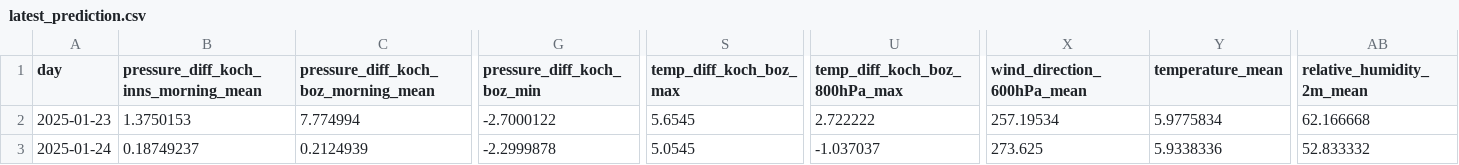
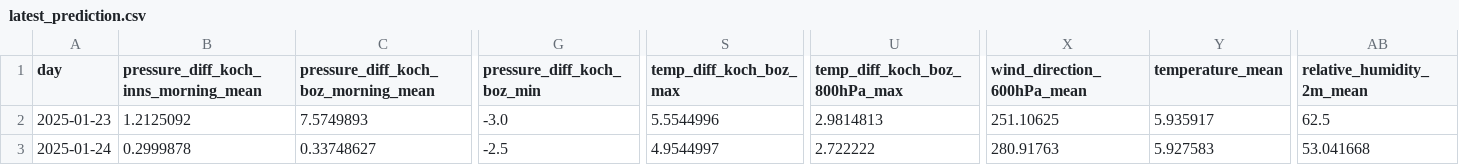
Before and after one commit to christian-fey/Koechelt_der_Kochel, a CSV file: latest_prediction.csv, drawn as a sheet; only a part is shown, gaps mark what is left out; the diff covers the shown part only; the diff names each change by its address in the sheet, - before the commit and + after, or states it on an @@ line.

```diff
--- a/latest_prediction.csv
+++ b/latest_prediction.csv
-B2: 1.3750153
+B2: 1.2125092
-C2: 7.774994
+C2: 7.5749893
-G2 (pressure_diff_koch_boz_min): -2.7000122
+G2 (pressure_diff_koch_boz_min): -3.0
-S2 (temp_diff_koch_boz_max): 5.6545
+S2 (temp_diff_koch_boz_max): 5.5544996
-U2 (temp_diff_koch_boz_800hPa_max): 2.722222
+U2 (temp_diff_koch_boz_800hPa_max): 2.9814813
-X2 (wind_direction_600hPa_mean): 257.19534
+X2 (wind_direction_600hPa_mean): 251.10625
-Y2 (temperature_mean): 5.9775834
+Y2 (temperature_mean): 5.935917
-AB2 (relative_humidity_2m_mean): 62.166668
+AB2 (relative_humidity_2m_mean): 62.5
-B3: 0.18749237
+B3: 0.2999878
-C3: 0.2124939
+C3: 0.33748627
-G3 (pressure_diff_koch_boz_min): -2.2999878
+G3 (pressure_diff_koch_boz_min): -2.5
-S3 (temp_diff_koch_boz_max): 5.0545
+S3 (temp_diff_koch_boz_max): 4.9544997
-U3 (temp_diff_koch_boz_800hPa_max): -1.037037
+U3 (temp_diff_koch_boz_800hPa_max): 2.722222
-X3 (wind_direction_600hPa_mean): 273.625
+X3 (wind_direction_600hPa_mean): 280.91763
-Y3 (temperature_mean): 5.9338336
+Y3 (temperature_mean): 5.927583
-AB3 (relative_humidity_2m_mean): 52.833332
+AB3 (relative_humidity_2m_mean): 53.041668
```
Also changed, not shown: 28 edited cells elsewhere in this file, 1 other file.
